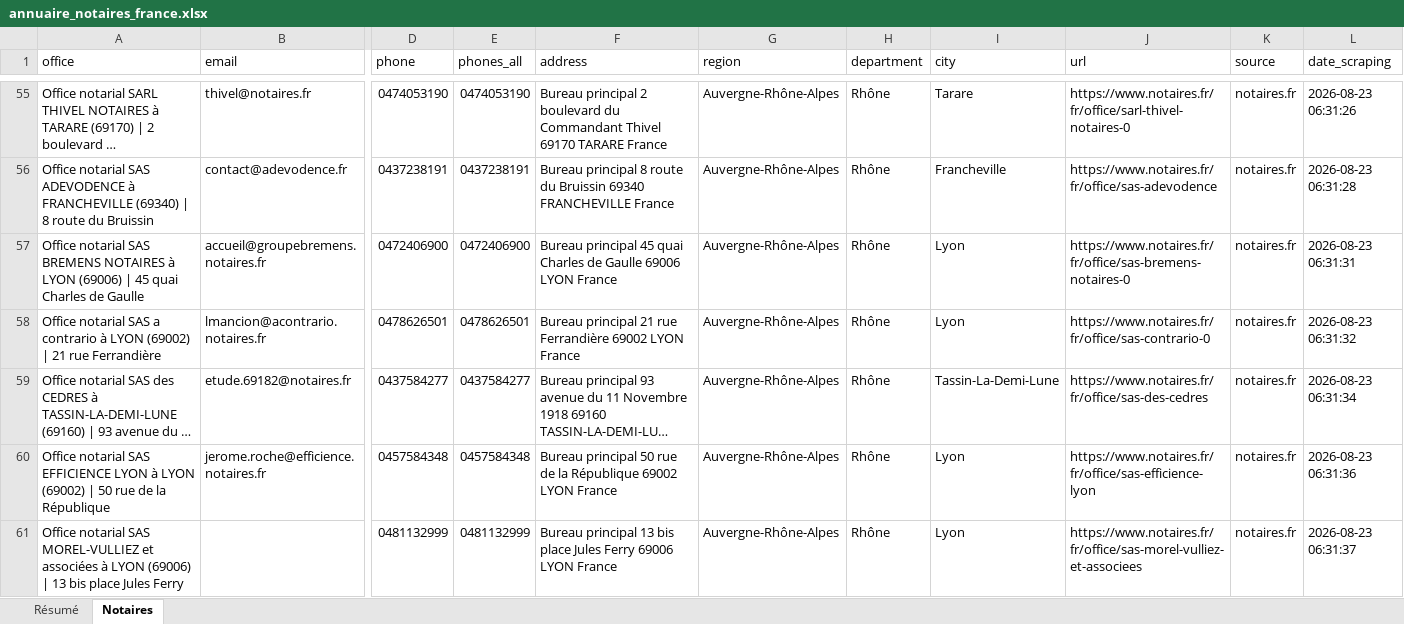
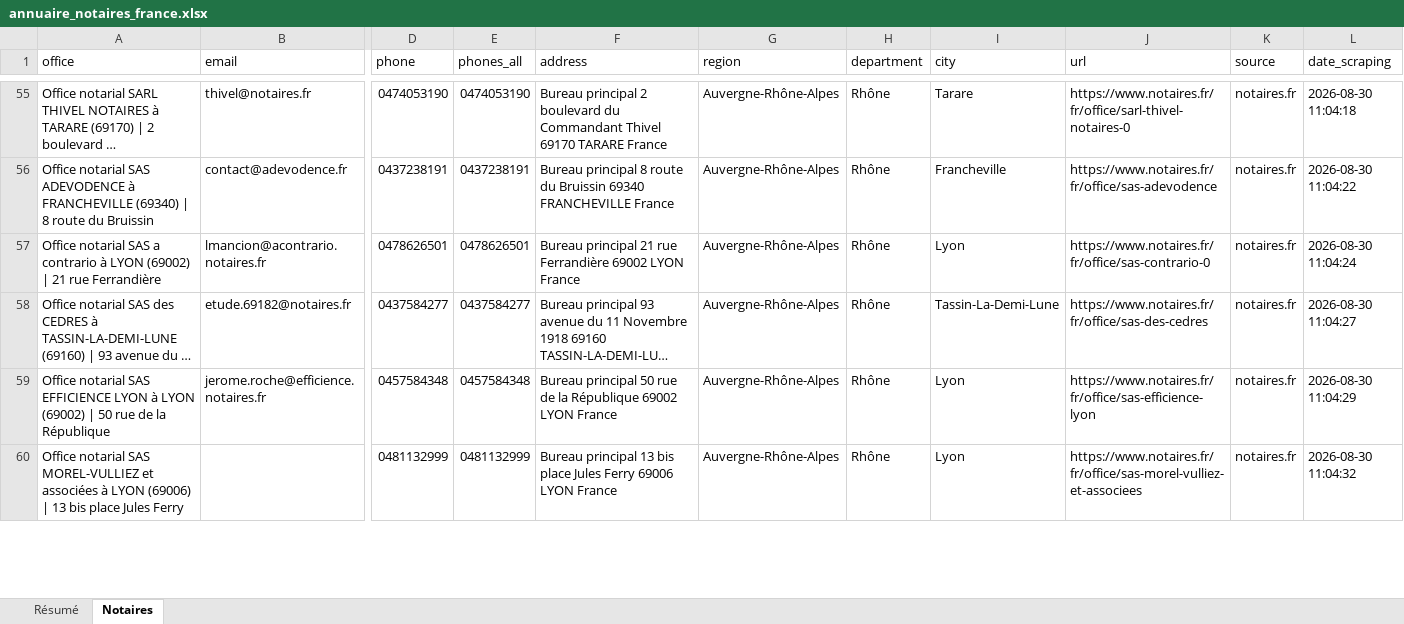
Before and after one commit to Romtaug/RAPS-Prospection, an Excel workbook: exports/notaires/annuaire_notaires_france.xlsx, sheet Notaires, drawn as a sheet; only a part is shown, gaps mark what is left out; long unchanged cells end in …; values as stored, in another font and other column widths than the file's, no cell formats; table styles not drawn; removed rows and columns are numbered as before the commit, all else as after; rows hold the shown columns only; the diff covers the shown part only; the diff names each change by its address in the sheet, - before the commit and + after, or states it on an @@ line.

```diff
--- a/exports/notaires/annuaire_notaires_france.xlsx (sheet Notaires)
+++ b/exports/notaires/annuaire_notaires_france.xlsx (sheet Notaires)
-L55 (date_scraping): 2026-08-23 06:31:26
+L55 (date_scraping): 2026-08-30 11:04:18
-L56 (date_scraping): 2026-08-23 06:31:28
+L56 (date_scraping): 2026-08-30 11:04:22
-row 57: Office notarial SAS BREMENS NOTAIRES à LYON (69006) | 45 quai Charles de Gaulle | accueil@groupebremens.notaires.fr | 0472406900 | 0472406900 | Bureau principal 45 quai Charles de Gaulle 69006 LYON France | Auvergne-Rhône-Alpes | Rhône | Lyon | https://www.notaires.fr/fr/office/sas-bremens-notaires-0 | notaires.fr | 2026-08-23 06:31:31
-L57 (date_scraping): 2026-08-23 06:31:32
+L57 (date_scraping): 2026-08-30 11:04:24
-L58 (date_scraping): 2026-08-23 06:31:34
+L58 (date_scraping): 2026-08-30 11:04:27
-L59 (date_scraping): 2026-08-23 06:31:36
+L59 (date_scraping): 2026-08-30 11:04:29
-L60 (date_scraping): 2026-08-23 06:31:37
+L60 (date_scraping): 2026-08-30 11:04:32
```
Also changed, not shown: 21 added rows, 20 removed rows and 215 edited cells elsewhere in this sheet, cell formats, exports/immo/base_prospection_immomatin.xlsx, 8 other files.
